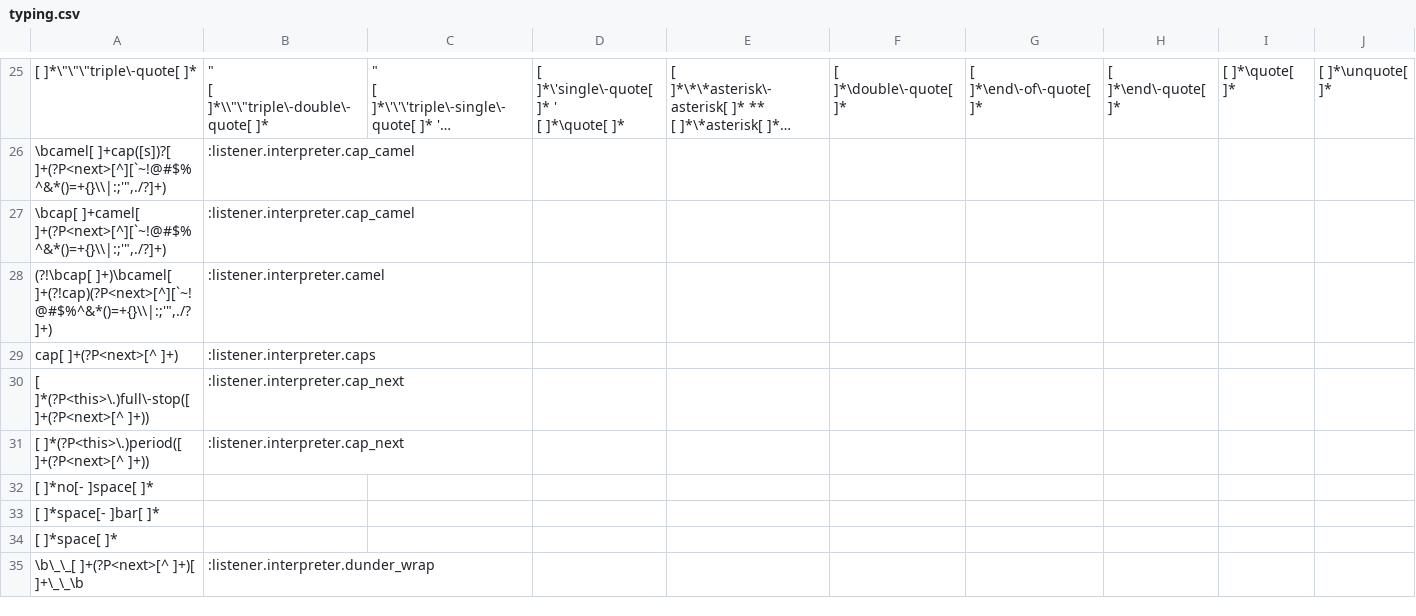
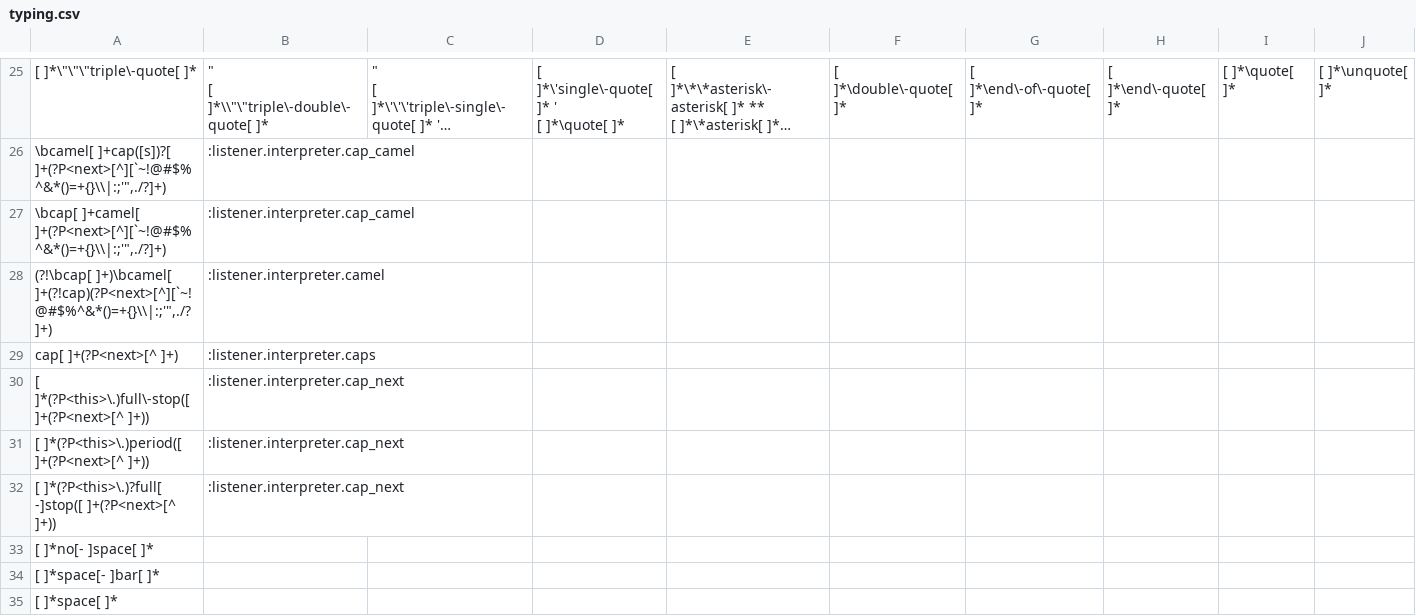
Before and after one commit to mcfletch/listener, a CSV file: listener/typing.csv, drawn as a sheet; only a part is shown, gaps mark what is left out; the shorter side is filled out with more unchanged rows; long unchanged cells end in …; rows hold the shown columns only; the diff names each change by its address in the sheet, - before the commit and + after, or states it on an @@ line.

Commit message:
Add a "full stop" to the set of messages

```diff
--- a/listener/typing.csv
+++ b/listener/typing.csv
+row 32: [ ]*(?P<this>\.)?full[ -]stop([ ]+(?P<next>[^ ]+)) | :listener.interpreter.cap_next
```
Also changed, not shown: 1 other file.
